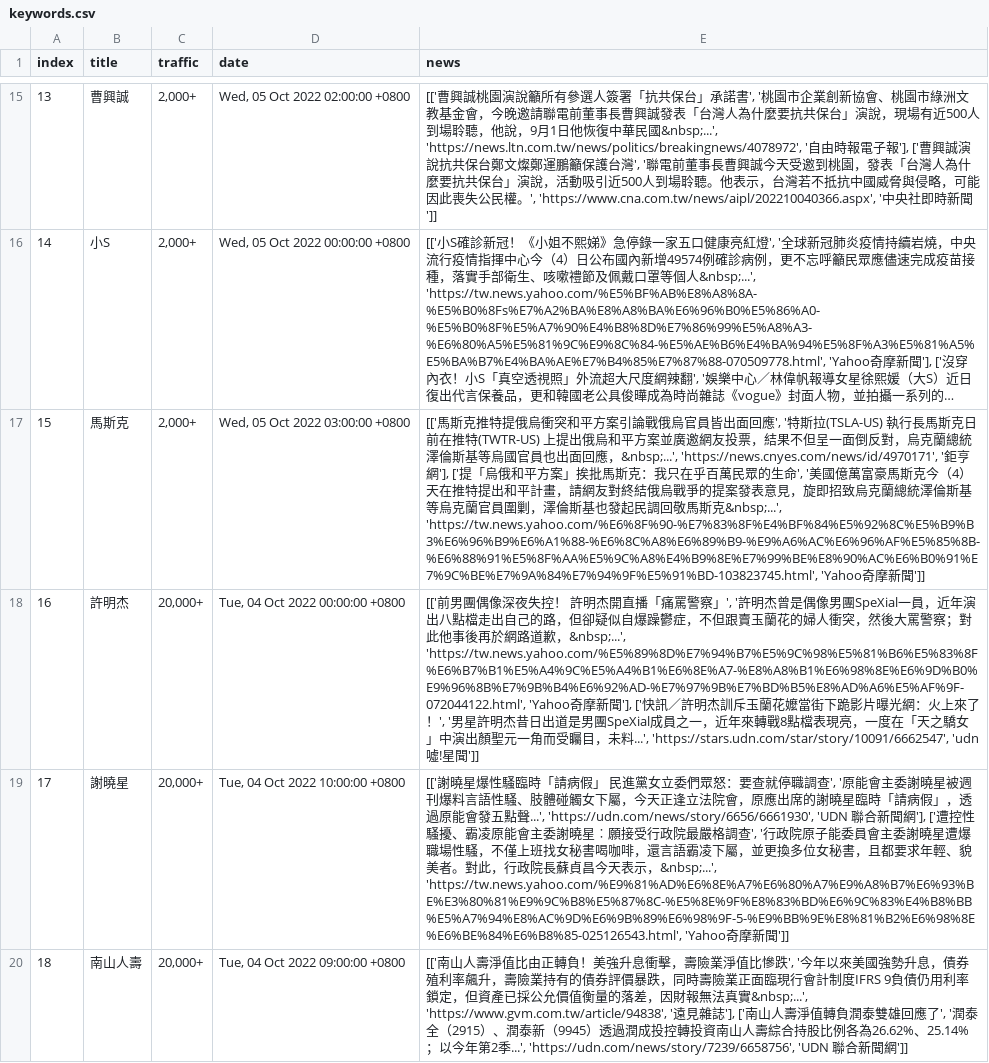
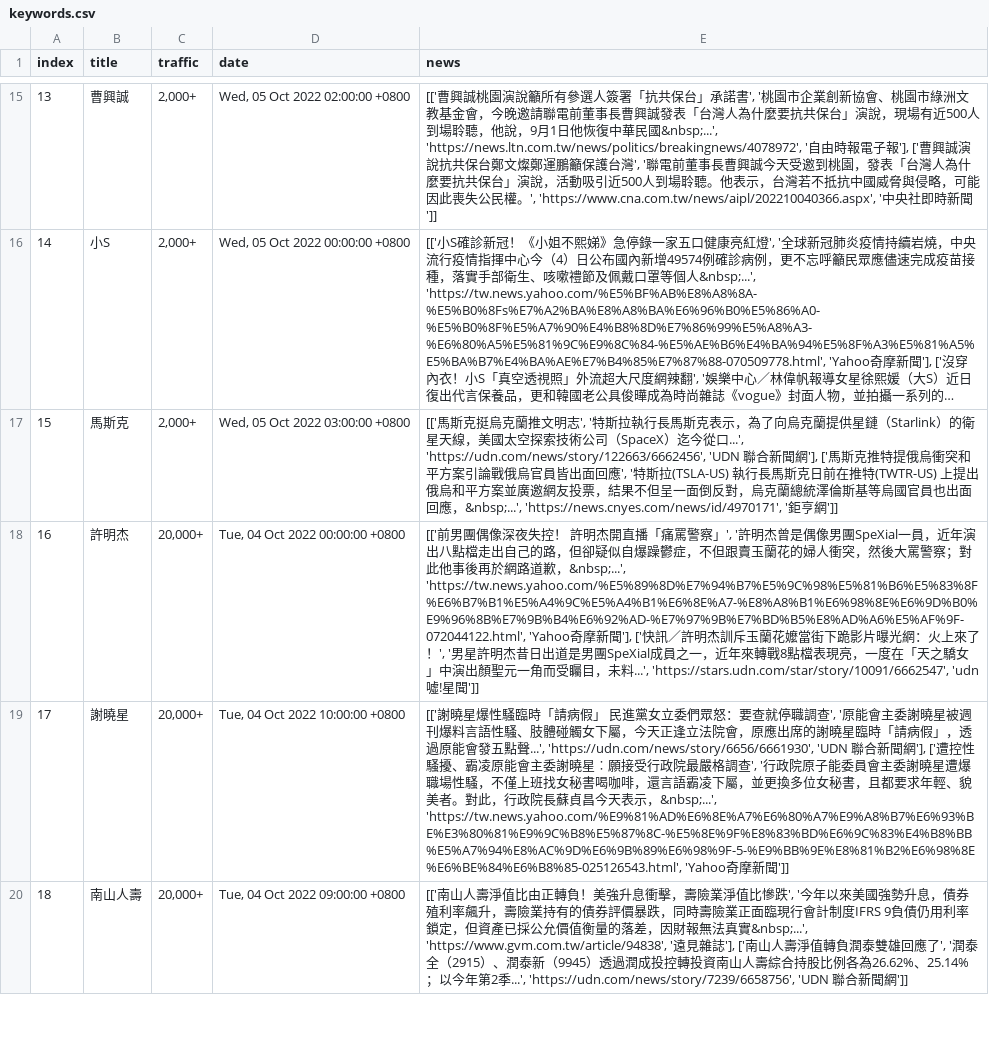
Before and after one commit to rockleona/chitchatter_crawler, a CSV file: output/keywords.csv, drawn as a sheet; only a part is shown, gaps mark what is left out; long unchanged cells end in …; the diff covers the shown part only; the diff names each change by its address in the sheet, - before the commit and + after, or states it on an @@ line.

```diff
--- a/output/keywords.csv
+++ b/output/keywords.csv
-E17 (news): …斯克推特提俄烏衝突和平方案引論戰俄烏官員皆出面回應', '特斯拉(TSLA-US) 執行長馬斯克日前在推特(TWTR-US) 上提出俄烏和平方案並廣邀網友投票，結果不但呈一面倒反對，烏克蘭總統澤倫斯基等烏國官員也出面回應，&nbsp;...', 'https://news.cnyes.com/news/id/4970171', '鉅亨網'], ['提「烏俄和平方案」挨批馬斯克：我只在乎百萬民眾的生命', '美國億萬富豪馬斯克今（4）天在推特提出和平計畫，請網友對終結俄烏戰爭的提案發表意見，旋即招致烏克蘭總統澤倫斯基等烏克蘭官員圍剿，澤倫斯基也發起民調回敬馬斯克&nbsp;...', 'https://tw.news.yahoo.com/%E6%8F%90-%E7%83%8F%E4%BF%84%E5%92%8C%E5%B9%B3%E6%96%B9%E6%A1%88-%E6%8C%A8%E6%89%B9-%E9%A6%AC%E6%96%AF%E5%85%8B-%E6%88%91%E5%8F%AA%E5%9C%A8%E4%B9%8E%E7%99%BE%E8%90%AC%E6%B0%91%E7%9C%BE%E7%9A%84%E7%94%9F%E5%91%BD-103823745.html', 'Yahoo奇摩新聞']]
+E17 (news): …斯克挺烏克蘭推文明志', '特斯拉執行長馬斯克表示，為了向烏克蘭提供星鏈（Starlink）的衛星天線，美國太空探索技術公司（SpaceX）迄今從口...', 'https://udn.com/news/story/122663/6662456', 'UDN 聯合新聞網'], ['馬斯克推特提俄烏衝突和平方案引論戰俄烏官員皆出面回應', '特斯拉(TSLA-US) 執行長馬斯克日前在推特(TWTR-US) 上提出俄烏和平方案並廣邀網友投票，結果不但呈一面倒反對，烏克蘭總統澤倫斯基等烏國官員也出面回應，&nbsp;...', 'https://news.cnyes.com/news/id/4970171', '鉅亨網']]
```
Also changed, not shown: 1 moved row, 2 edited cells and row numbers in column A elsewhere in this file, 1 other file.
